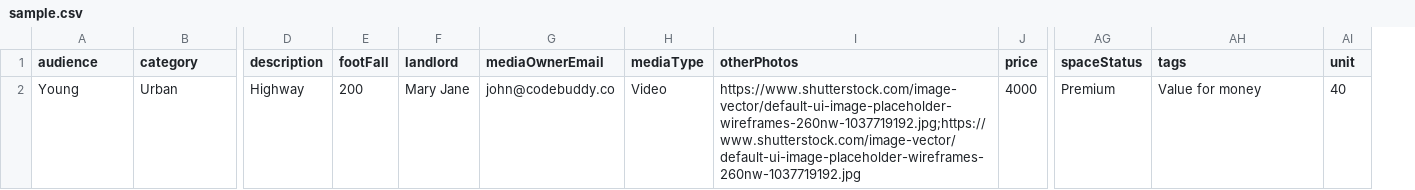
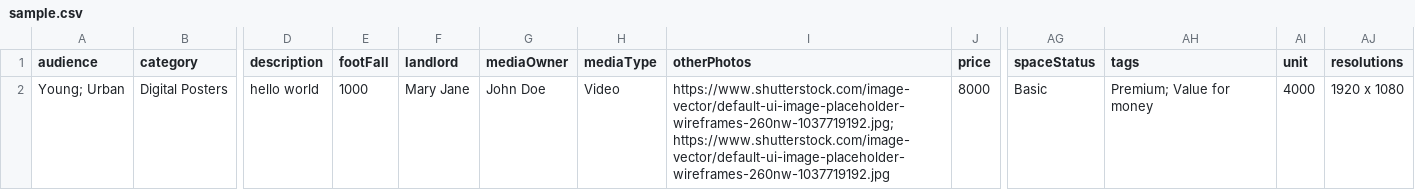
Before and after one commit to ItsAnshujain/adarth-admin-acu, a CSV file: public/sample.csv, drawn as a sheet; only a part is shown, gaps mark what is left out; removed rows and columns are numbered as before the commit, all else as after; rows hold the shown columns only; the diff names each change by its address in the sheet, - before the commit and + after, or states it on an @@ line.

Commit message:
:bug: fix(custom): update csv sample file

```diff
--- a/public/sample.csv
+++ b/public/sample.csv
-column G (mediaOwnerEmail), empty
+column G (mediaOwner), empty
+column AJ (resolutions), empty
-row 2: Young | Urban | Highway | 200 | Mary Jane | john@codebuddy.co | Video | https://www.shutterstock.com/image-vector/default-ui-image-placeholder-wireframes-260nw-1037719192.jpg;https://www.shutterstock.com/image-vector/default-ui-image-placeholder-wireframes-260nw-1037719192.jpg | 4000 | Premium | Value for money | 40
+row 2: Young; Urban | Digital Posters | hello world | 1000 | Mary Jane | John Doe | Video | https://www.shutterstock.com/image-vector/default-ui-image-placeholder-wireframes-260nw-1037719192.jpg; https://www.shutterstock.com/image-vector/default-ui-image-placeholder-wireframes-260nw-1037719192.jpg | 8000 | Basic | Premium; Value for money | 4000 | 1920 x 1080
```
